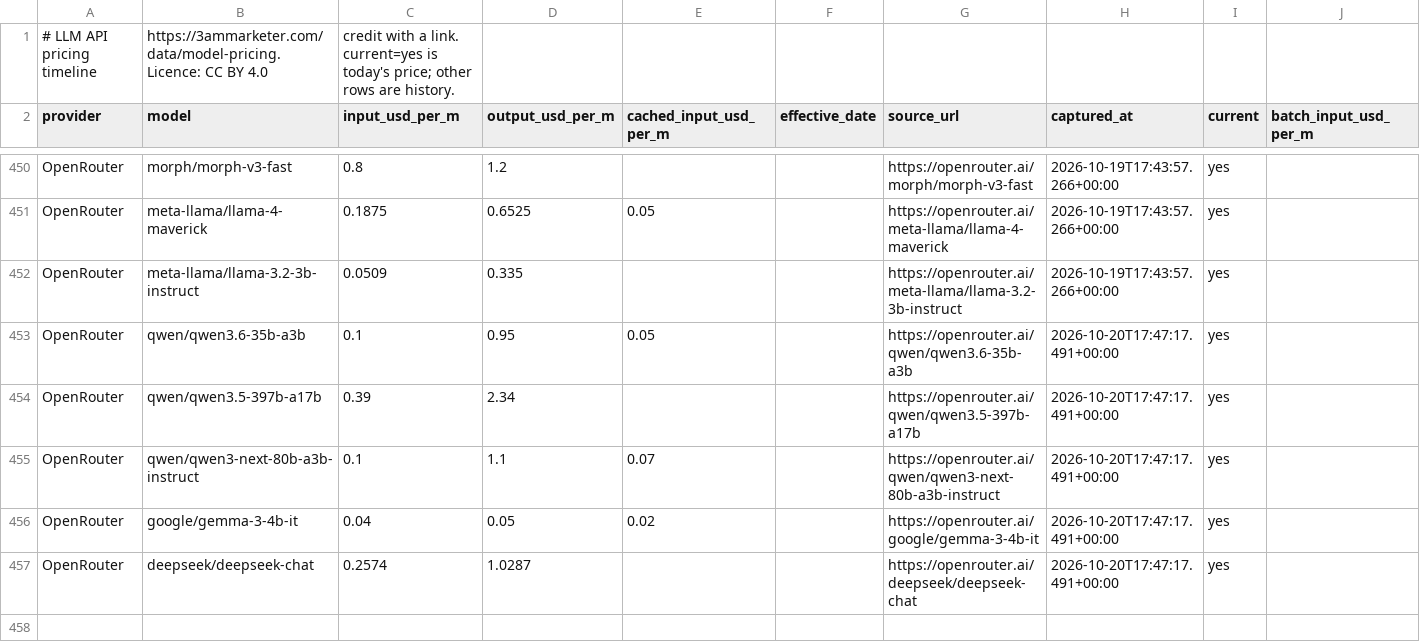
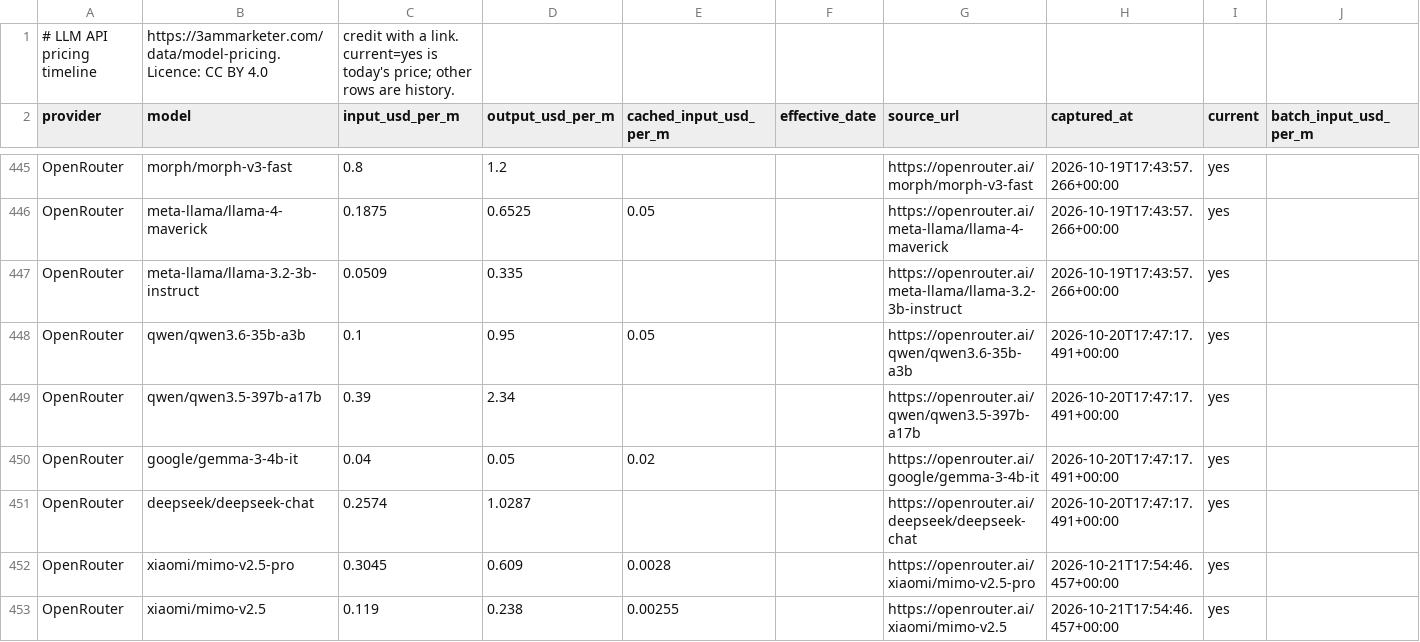
Before and after one commit to antriksht/llm-api-pricing, a CSV file: model-pricing-current.csv, drawn as a sheet; only a part is shown, gaps mark what is left out; removed rows and columns are numbered as before the commit, all else as after; rows hold the shown columns only; the diff covers the shown part only; the diff names each change by its address in the sheet, - before the commit and + after, or states it on an @@ line.

```diff
--- a/model-pricing-current.csv
+++ b/model-pricing-current.csv
-row 455: OpenRouter | qwen/qwen3-next-80b-a3b-instruct | 0.1 | 1.1 | 0.07 |  | https://openrouter.ai/qwen/qwen3-next-80b-a3b-instruct | 2026-10-20T17:47:17.491+00:00 | yes
+row 452: OpenRouter | xiaomi/mimo-v2.5-pro | 0.3045 | 0.609 | 0.0028 |  | https://openrouter.ai/xiaomi/mimo-v2.5-pro | 2026-10-21T17:54:46.457+00:00 | yes
+row 453: OpenRouter | xiaomi/mimo-v2.5 | 0.119 | 0.238 | 0.00255 |  | https://openrouter.ai/xiaomi/mimo-v2.5 | 2026-10-21T17:54:46.457+00:00 | yes
```
Also changed, not shown: 4 added rows, 5 removed rows and 2 moved rows elsewhere in this file, model-pricing.csv, 2 other files.
